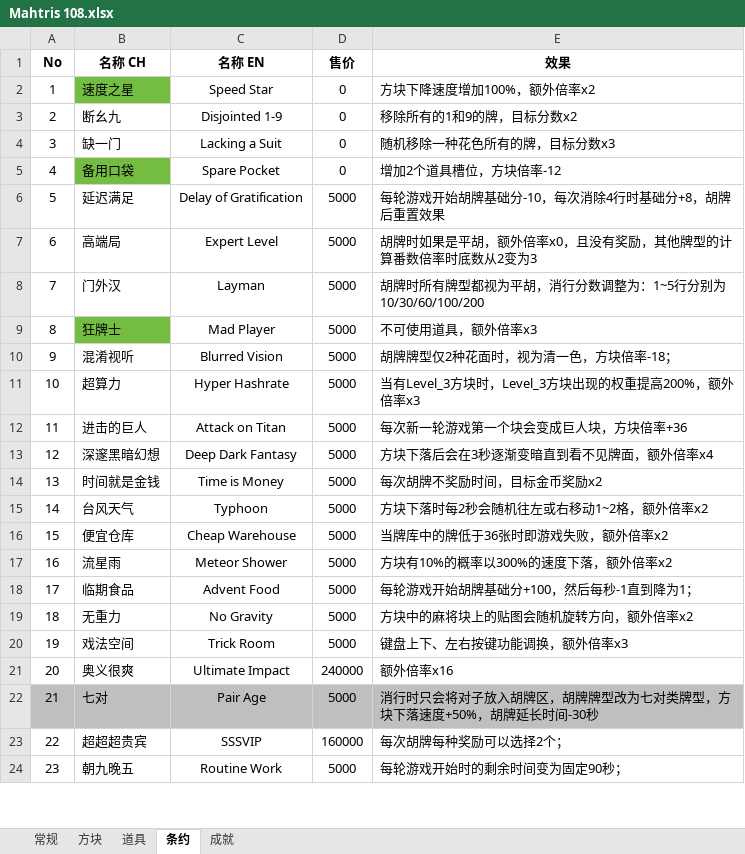
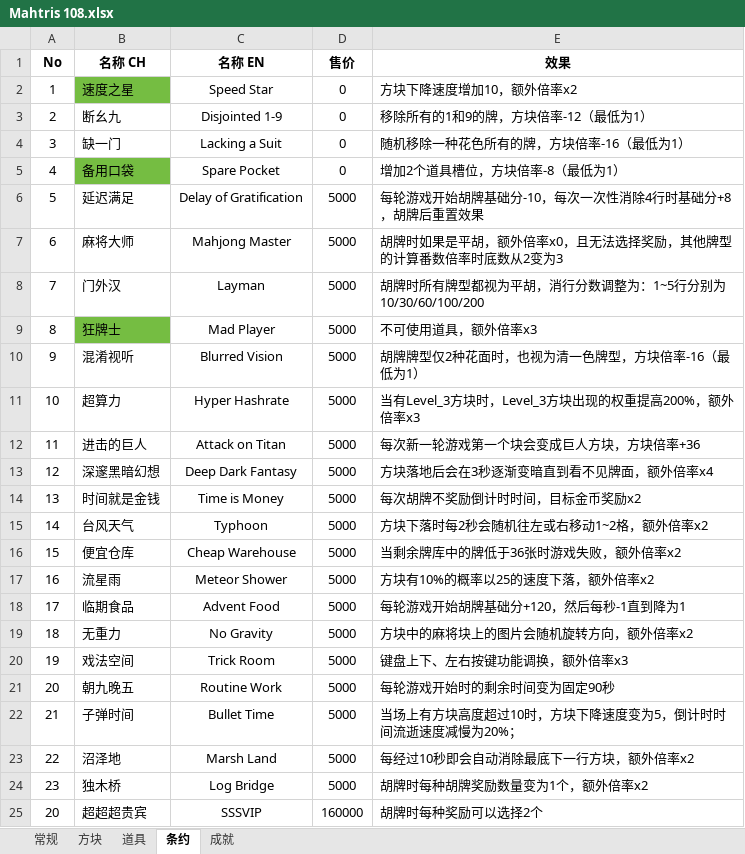
Before and after one commit to zxy199193/Mahtris-108, an Excel workbook: Mahtris 108/Assets/Document/Mahtris 108.xlsx, sheet 条约, drawn as a sheet; only a part is shown; values as stored, in another font and other column widths than the file's, no borders; the diff covers the shown part only; the diff names each change by its address in the sheet, - before the commit and + after, or states it on an @@ line.

```diff
--- a/Mahtris 108/Assets/Document/Mahtris 108.xlsx (sheet 条约)
+++ b/Mahtris 108/Assets/Document/Mahtris 108.xlsx (sheet 条约)
-E2 (效果): 方块下降速度增加100%，额外倍率x2
+E2 (效果): 方块下降速度增加10，额外倍率x2
-E3 (效果): 移除所有的1和9的牌，目标分数x2
+E3 (效果): 移除所有的1和9的牌，方块倍率-12（最低为1）
-E4 (效果): 随机移除一种花色所有的牌，目标分数x3
+E4 (效果): 随机移除一种花色所有的牌，方块倍率-16（最低为1）
-E5 (效果): 增加2个道具槽位，方块倍率-12
+E5 (效果): 增加2个道具槽位，方块倍率-8（最低为1）
-E6 (效果): 每轮游戏开始胡牌基础分-10，每次消除4行时基础分+8，胡牌后重置效果
+E6 (效果): 每轮游戏开始胡牌基础分-10，每次一次性消除4行时基础分+8，胡牌后重置效果
-B7 (名称 CH): 高端局
+B7 (名称 CH): 麻将大师
-C7 (名称 EN): Expert Level
+C7 (名称 EN): Mahjong Master
-E7 (效果): 胡牌时如果是平胡，额外倍率x0，且没有奖励，其他牌型的计算番数倍率时底数从2变为3
+E7 (效果): 胡牌时如果是平胡，额外倍率x0，且无法选择奖励，其他牌型的计算番数倍率时底数从2变为3
-E10 (效果): 胡牌牌型仅2种花面时，视为清一色，方块倍率-18；
+E10 (效果): 胡牌牌型仅2种花面时，也视为清一色牌型，方块倍率-16（最低为1）
-E12 (效果): 每次新一轮游戏第一个块会变成巨人块，方块倍率+36
+E12 (效果): 每次新一轮游戏第一个块会变成巨人方块，方块倍率+36
-E13 (效果): 方块下落后会在3秒逐渐变暗直到看不见牌面，额外倍率x4
+E13 (效果): 方块落地后会在3秒逐渐变暗直到看不见牌面，额外倍率x4
-E14 (效果): 每次胡牌不奖励时间，目标金币奖励x2
+E14 (效果): 每次胡牌不奖励倒计时时间，目标金币奖励x2
-E16 (效果): 当牌库中的牌低于36张时即游戏失败，额外倍率x2
+E16 (效果): 当剩余牌库中的牌低于36张时游戏失败，额外倍率x2
-E17 (效果): 方块有10%的概率以300%的速度下落，额外倍率x2
+E17 (效果): 方块有10%的概率以25的速度下落，额外倍率x2
-E18 (效果): 每轮游戏开始胡牌基础分+100，然后每秒-1直到降为1；
+E18 (效果): 每轮游戏开始胡牌基础分+120，然后每秒-1直到降为1
-E19 (效果): 方块中的麻将块上的贴图会随机旋转方向，额外倍率x2
+E19 (效果): 方块中的麻将块上的图片会随机旋转方向，额外倍率x2
-B21 (名称 CH): 奥义很爽
+B21 (名称 CH): 朝九晚五
-C21 (名称 EN): Ultimate Impact
+C21 (名称 EN): Routine Work
-D21 (售价): 240000
+D21 (售价): 5000
-E21 (效果): 额外倍率x16
+E21 (效果): 每轮游戏开始时的剩余时间变为固定90秒
-A22:E22 fill: #BFBFBF
+A22:E22 fill: none
-B22 (名称 CH): 七对
+B22 (名称 CH): 子弹时间
-C22 (名称 EN): Pair Age
+C22 (名称 EN): Bullet Time
-E22 (效果): 消行时只会将对子放入胡牌区，胡牌牌型改为七对类牌型，方块下落速度+50%，胡牌延长时间-30秒
+E22 (效果): 当场上有方块高度超过10时，方块下降速度变为5，倒计时时间流逝速度减慢为20%；
-B23 (名称 CH): 超超超贵宾
+B23 (名称 CH): 沼泽地
-C23 (名称 EN): SSSVIP
+C23 (名称 EN): Marsh Land
-D23 (售价): 160000
+D23 (售价): 5000
-E23 (效果): 每次胡牌每种奖励可以选择2个；
+E23 (效果): 每经过10秒即会自动消除最底下一行方块，额外倍率x2
-B24 (名称 CH): 朝九晚五
+B24 (名称 CH): 独木桥
-C24 (名称 EN): Routine Work
+C24 (名称 EN): Log Bridge
-E24 (效果): 每轮游戏开始时的剩余时间变为固定90秒；
+E24 (效果): 胡牌时每种胡牌奖励数量变为1个，额外倍率x2
+row 25: 20 | 超超超贵宾 | SSSVIP | 160000 | 胡牌时每种奖励可以选择2个
```
Also changed, not shown: 7 edited cells and cell formats elsewhere in this sheet, sheet 道具, sheet 成就, 1 other file.
